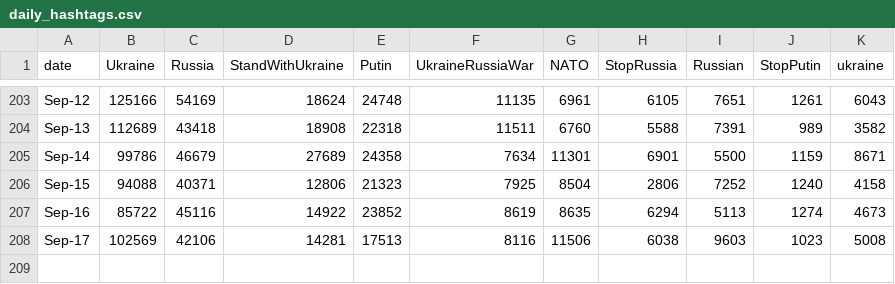
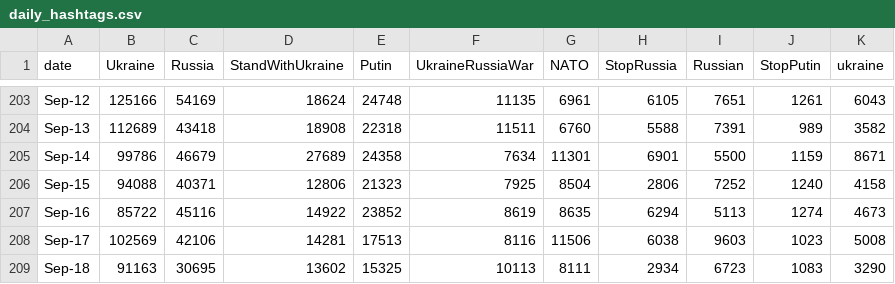
Before and after one commit to alexdrk14/RussiaUkraineWar, a CSV file: data/daily_hashtags.csv, drawn as a sheet; only a part is shown, gaps mark what is left out; the diff names each change by its address in the sheet, - before the commit and + after, or states it on an @@ line.

Commit message:
Update data

```diff
--- a/data/daily_hashtags.csv
+++ b/data/daily_hashtags.csv
+row 209: Sep-18 | 91163 | 30695 | 13602 | 15325 | 10113 | 8111 | 2934 | 6723 | 1083 | 3290
```
Also changed, not shown: data/all_languages_data.csv, data/daily_lang.csv, 2 other files.
